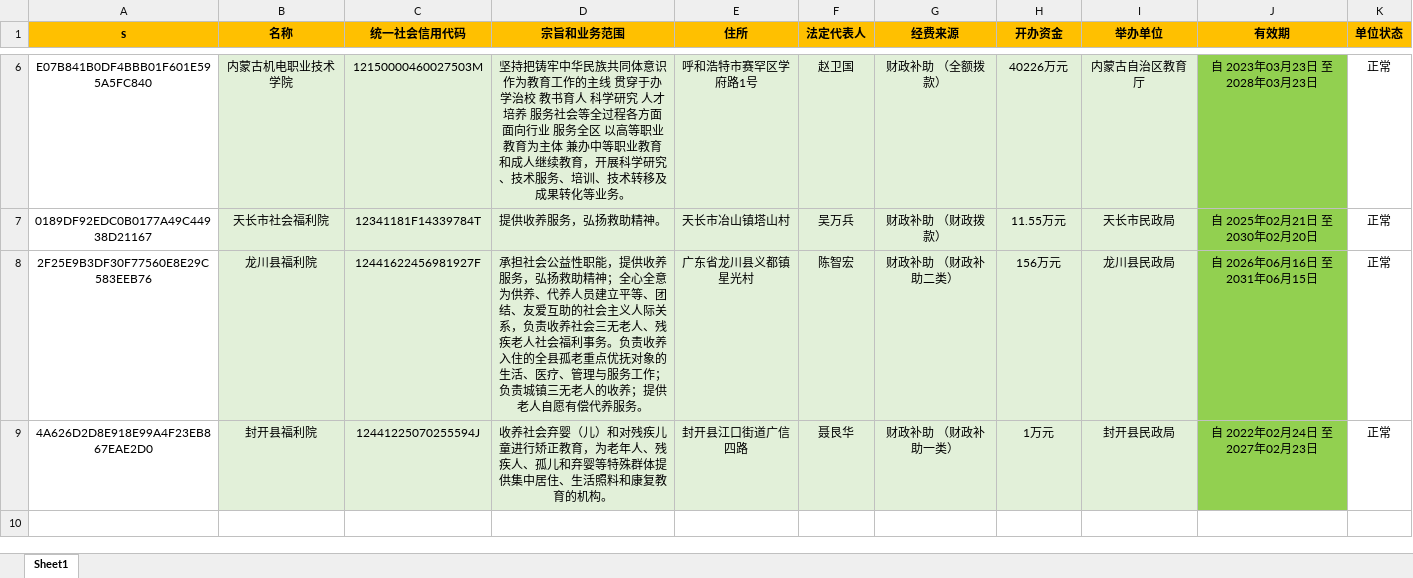
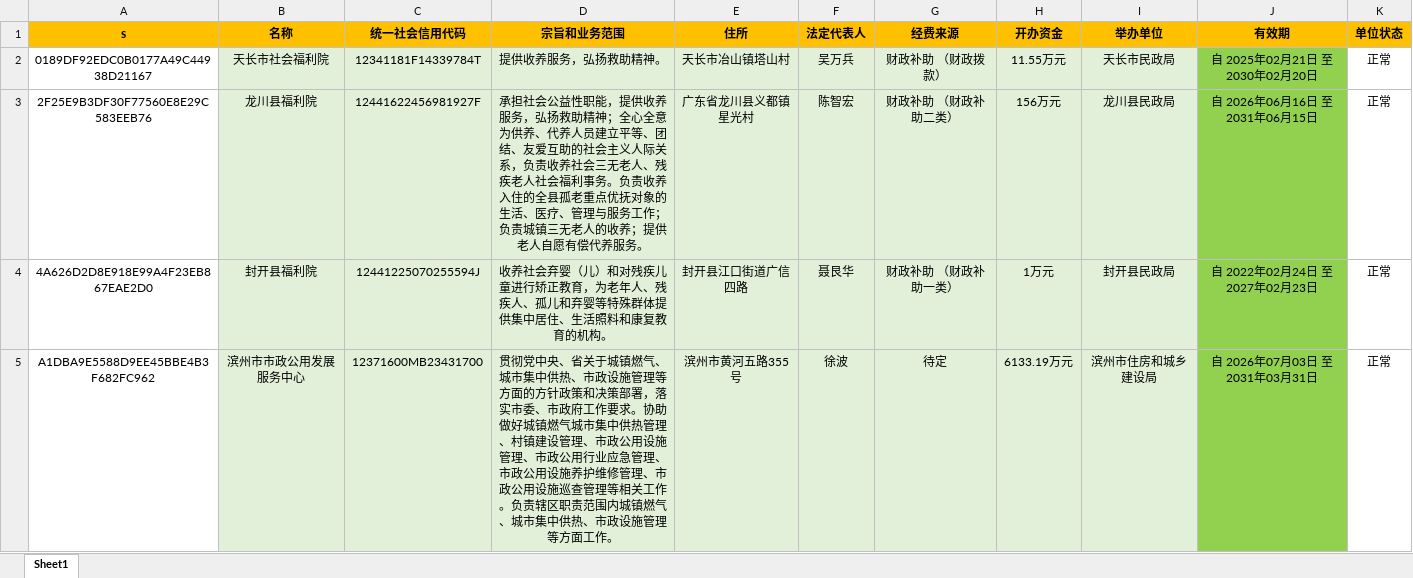
Before and after one commit to search-gjsy-gov/sydwCx, an Excel workbook: data.xlsx, sheet Sheet1, drawn as a sheet; only a part is shown, gaps mark what is left out; values as stored, in another font and other column widths than the file's, no borders; removed rows and columns are numbered as before the commit, all else as after; the diff covers the shown part only; the diff names each change by its address in the sheet, - before the commit and + after, or states it on an @@ line.

Commit message:
Add files via upload

```diff
--- a/data.xlsx (sheet Sheet1)
+++ b/data.xlsx (sheet Sheet1)
-row 6: E07B841B0DF4BBB01F601E595A5FC840 | 内蒙古机电职业技术学院 | 12150000460027503M | 坚持把铸牢中华民族共同体意识作为教育工作的主线 贯穿于办学治校 教书育人 科学研究 人才培养 服务社会等全过程各方面 面向行业 服务全区 以高等职业教育为主体 兼办中等职业教育和成人继续教育，开展科学研究、技术服务、培训、技术转移及成果转化等业务。 | 呼和浩特市赛罕区学府路1号 | 赵卫国 | 财政补助 （全额拨款） | 40226万元 | 内蒙古自治区教育厅 | 自 2023年03月23日 至 2028年03月23日 | 正常
+row 5: A1DBA9E5588D9EE45BBE4B3F682FC962 | 滨州市市政公用发展服务中心 | 12371600MB23431700 | 贯彻党中央、省关于城镇燃气、城市集中供热、市政设施管理等方面的方针政策和决策部署，落实市委、市政府工作要求。协助做好城镇燃气城市集中供热管理、村镇建设管理、市政公用设施管理、市政公用行业应急管理、市政公用设施养护维修管理、市政公用设施巡查管理等相关工作。负责辖区职责范围内城镇燃气、城市集中供热、市政设施管理等方面工作。 | 滨州市黄河五路355号 | 徐波 | 待定 | 6133.19万元 | 滨州市住房和城乡建设局 | 自 2026年07月03日 至 2031年03月31日 | 正常
```
Also changed, not shown: 4 removed rows elsewhere in this sheet.
